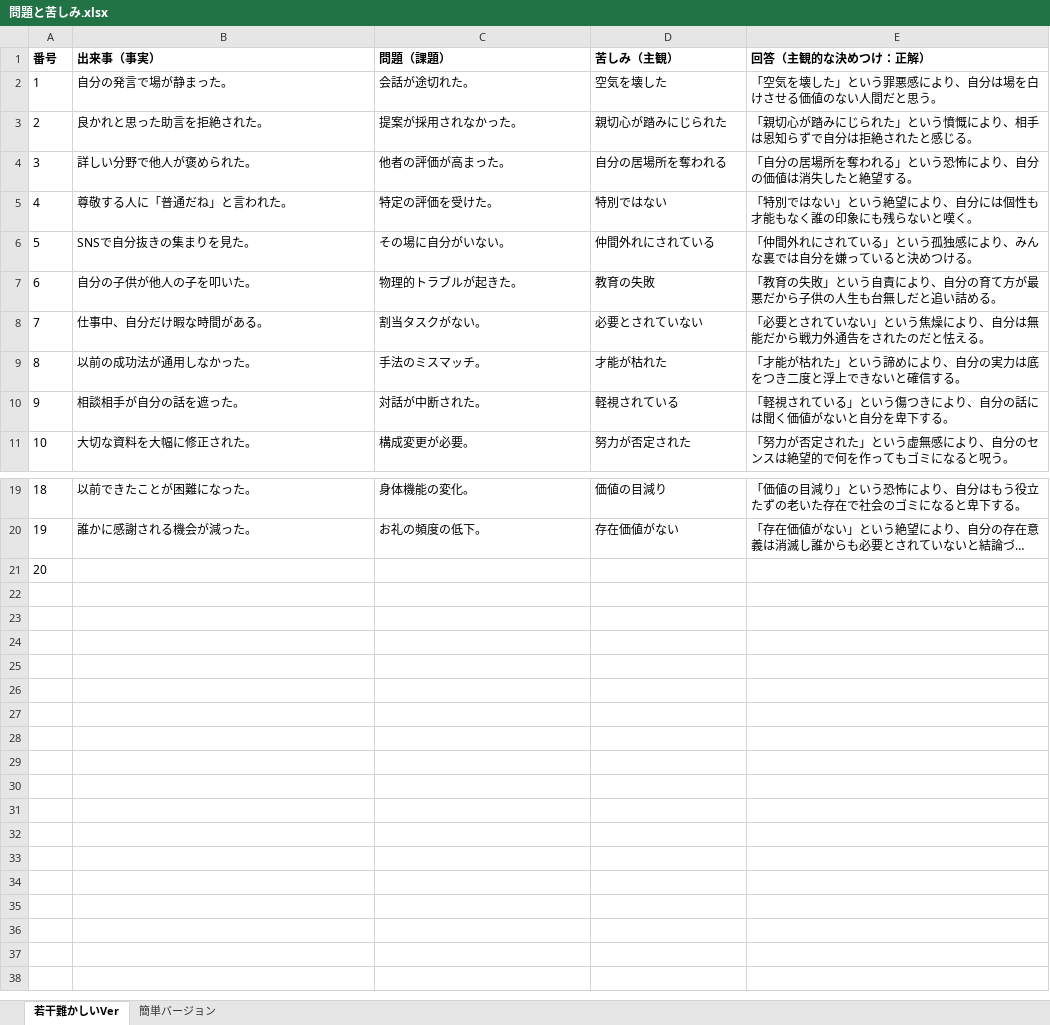
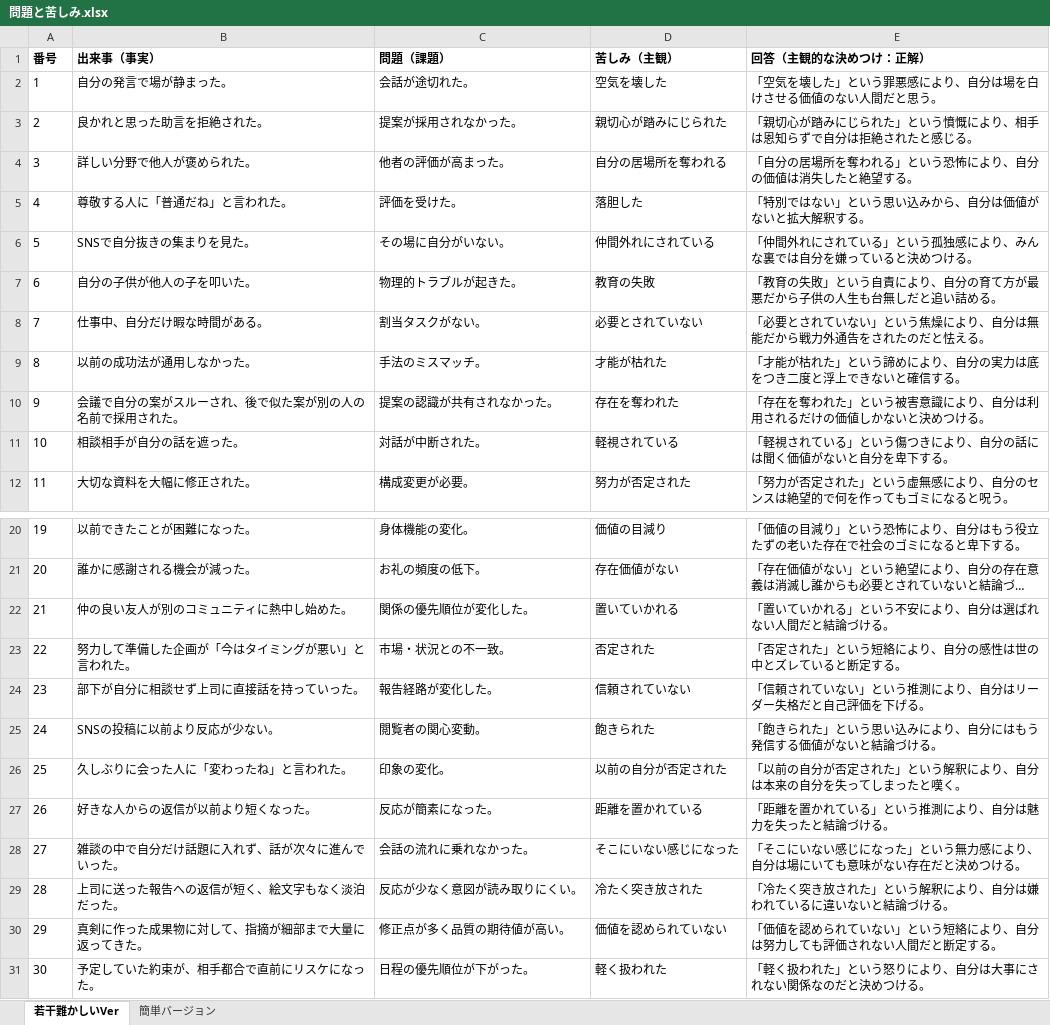
Before and after one commit to Doraemon9999/mondai-kurushimi-quiz, an Excel workbook: 問題と苦しみ.xlsx, sheet 若干難かしいVer, drawn as a sheet; only a part is shown, gaps mark what is left out; long unchanged cells end in …; values as stored, in another font and other column widths than the file's, no borders; addresses are those after the commit; the diff names each change by its address in the sheet, - before the commit and + after, or states it on an @@ line.

Commit message:
Excelを再更新

```diff
--- a/問題と苦しみ.xlsx (sheet 若干難かしいVer)
+++ b/問題と苦しみ.xlsx (sheet 若干難かしいVer)
-C5 (問題（課題）): 特定の評価を受けた。
+C5 (問題（課題）): 評価を受けた。
-D5 (苦しみ（主観）): 特別ではない
+D5 (苦しみ（主観）): 落胆した
-E5 (回答（主観的な決めつけ：正解）): 「特別ではない」という絶望により、自分には個性も才能もなく誰の印象にも残らないと嘆く。
+E5 (回答（主観的な決めつけ：正解）): 「特別ではない」という思い込みから、自分は価値がないと拡大解釈する。
+row 10: 9 | 会議で自分の案がスルーされ、後で似た案が別の人の名前で採用された。 | 提案の認識が共有されなかった。 | 存在を奪われた | 「存在を奪われた」という被害意識により、自分は利用されるだけの価値しかないと決めつける。
@@ column A (番号) renumbered between rows 11 and 22 @@
-B22 (出来事（事実）): (empty)
+B22 (出来事（事実）): 仲の良い友人が別のコミュニティに熱中し始めた。
-C22 (問題（課題）): (empty)
+C22 (問題（課題）): 関係の優先順位が変化した。
-D22 (苦しみ（主観）): (empty)
+D22 (苦しみ（主観）): 置いていかれる
-E22 (回答（主観的な決めつけ：正解）): (empty)
+E22 (回答（主観的な決めつけ：正解）): 「置いていかれる」という不安により、自分は選ばれない人間だと結論づける。
+row 23: 22 | 努力して準備した企画が「今はタイミングが悪い」と言われた。 | 市場・状況との不一致。 | 否定された | 「否定された」という短絡により、自分の感性は世の中とズレていると断定する。
+row 24: 23 | 部下が自分に相談せず上司に直接話を持っていった。 | 報告経路が変化した。 | 信頼されていない | 「信頼されていない」という推測により、自分はリーダー失格だと自己評価を下げる。
+row 25: 24 | SNSの投稿に以前より反応が少ない。 | 閲覧者の関心変動。 | 飽きられた | 「飽きられた」という思い込みにより、自分にはもう発信する価値がないと結論づける。
+row 26: 25 | 久しぶりに会った人に「変わったね」と言われた。 | 印象の変化。 | 以前の自分が否定された | 「以前の自分が否定された」という解釈により、自分は本来の自分を失ってしまったと嘆く。
+row 27: 26 | 好きな人からの返信が以前より短くなった。 | 反応が簡素になった。 | 距離を置かれている | 「距離を置かれている」という推測により、自分は魅力を失ったと結論づける。
+row 28: 27 | 雑談の中で自分だけ話題に入れず、話が次々に進んでいった。 | 会話の流れに乗れなかった。 | そこにいない感じになった | 「そこにいない感じになった」という無力感により、自分は場にいても意味がない存在だと決めつける。
+row 29: 28 | 上司に送った報告への返信が短く、絵文字もなく淡泊だった。 | 反応が少なく意図が読み取りにくい。 | 冷たく突き放された | 「冷たく突き放された」という解釈により、自分は嫌われているに違いないと結論づける。
+row 30: 29 | 真剣に作った成果物に対して、指摘が細部まで大量に返ってきた。 | 修正点が多く品質の期待値が高い。 | 価値を認められていない | 「価値を認められていない」という短絡により、自分は努力しても評価されない人間だと断定する。
+row 31: 30 | 予定していた約束が、相手都合で直前にリスケになった。 | 日程の優先順位が下がった。 | 軽く扱われた | 「軽く扱われた」という怒りにより、自分は大事にされない関係なのだと決めつける。
```
